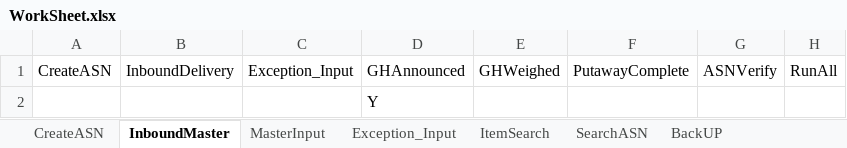
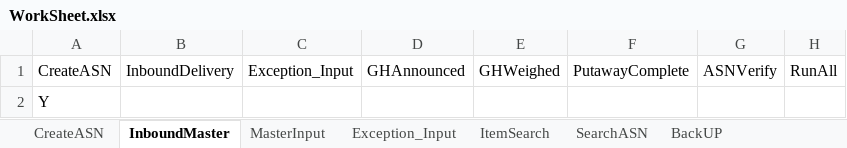
Before and after one commit to Vino0585/Nike, an Excel workbook: J30/Input_files/WorkSheet.xlsx, sheet InboundMaster, drawn as a sheet; values as stored, in another font and other column widths than the file's, no borders; removed rows and columns are numbered as before the commit, all else as after; the diff names each change by its address in the sheet, - before the commit and + after, or states it on an @@ line.

```diff
--- a/J30/Input_files/WorkSheet.xlsx (sheet InboundMaster)
+++ b/J30/Input_files/WorkSheet.xlsx (sheet InboundMaster)
-row 2:  |  |  | Y
+row 2: Y
```
Also changed, not shown: sheet CreateASN, J30/Input_files/Outbound_Worksheet.xlsx, 12 other files.
